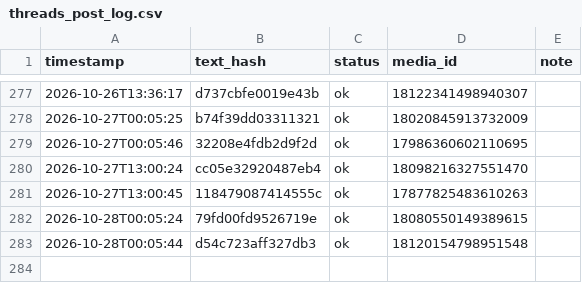
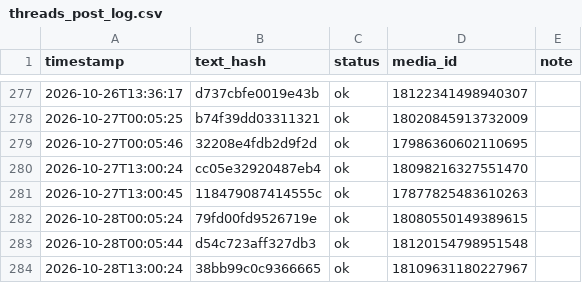
Before and after one commit to taitan118120-dot/liver-acquisition, a CSV file: data/threads_post_log.csv, drawn as a sheet; only a part is shown, gaps mark what is left out.

```diff
--- a/data/threads_post_log.csv
+++ b/data/threads_post_log.csv
@@ -283 +283,2 @@ timestamp,text_hash,status,media_id,note
 2026-10-28T00:05:44,d54c723aff327db3,ok,18120154798951548,
+2026-10-28T13:00:24,38bb99c0c9366665,ok,18109631180227967,
```
Also changed, not shown: 1 other file.
